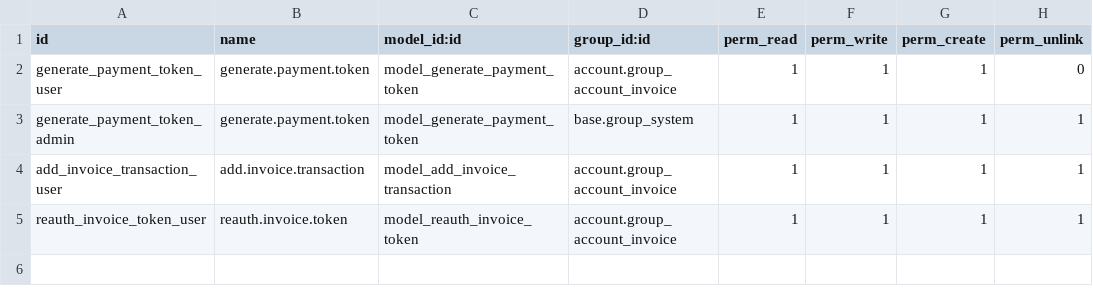
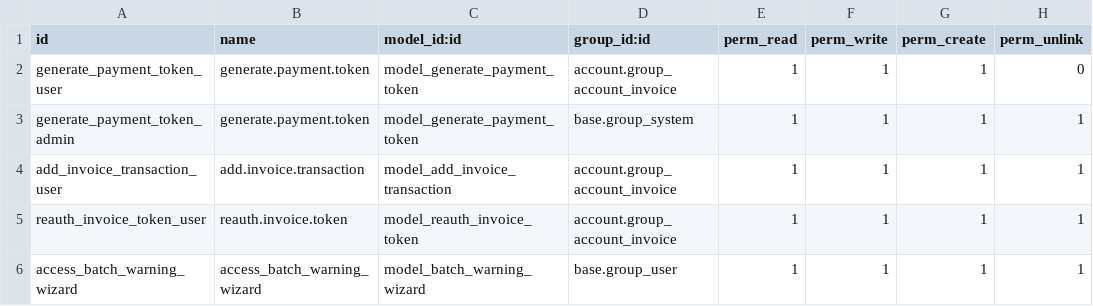
Before and after one commit to PricePaper/odoo-custom-v15, a CSV file: authorize_extension/security/ir.model.access.csv, drawn as a sheet; the diff names each change by its address in the sheet, - before the commit and + after, or states it on an @@ line.

Commit message:
Transaction Pending or credit hold : batch state, view changes.

```diff
--- a/authorize_extension/security/ir.model.access.csv
+++ b/authorize_extension/security/ir.model.access.csv
+row 6: access_batch_warning_wizard | access_batch_warning_wizard | model_batch_warning_wizard | base.group_user | 1 | 1 | 1 | 1
```
Also changed, not shown: 9 other files.
